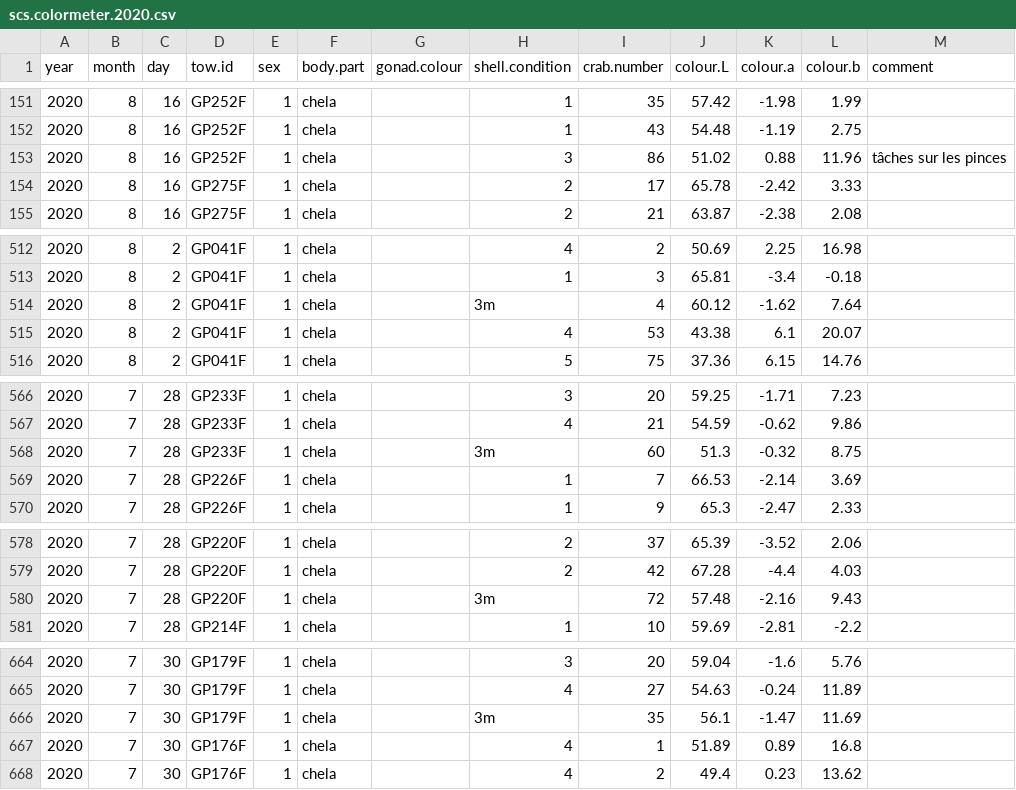
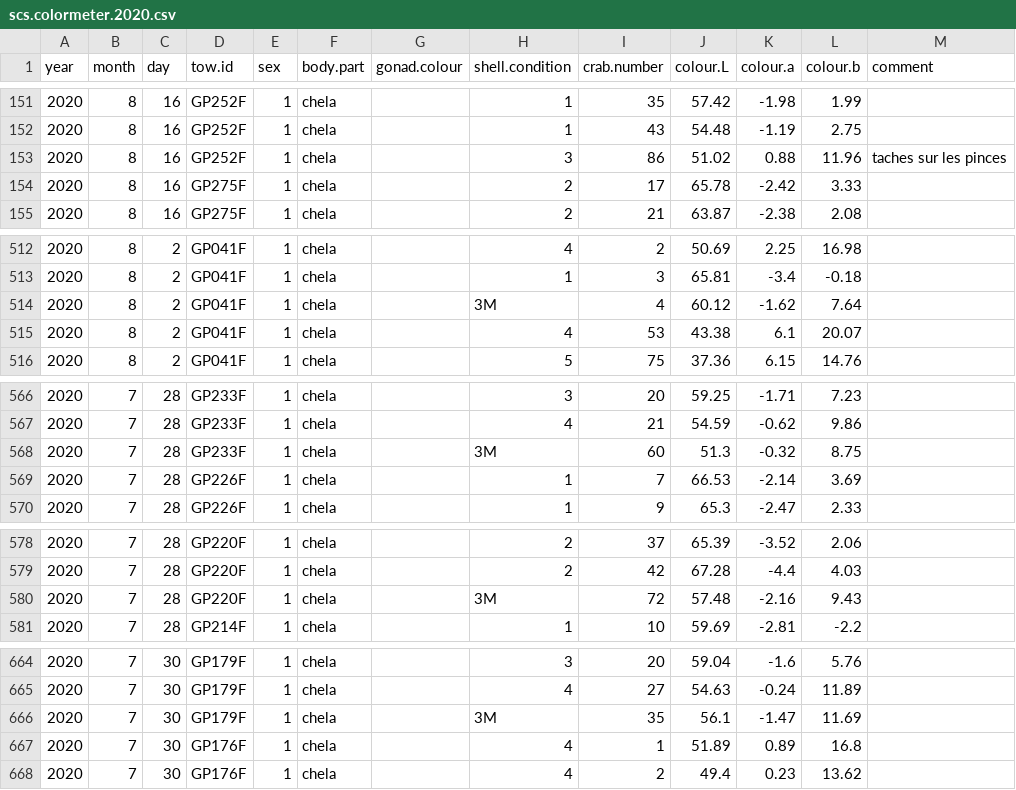
Before and after one commit to TobieSurette/snow-crab-stock-assessment-2020, a CSV file: data/colorimeter/scs.colormeter.2020.csv, drawn as a sheet; only a part is shown, gaps mark what is left out; the diff covers the shown part only.

```diff
--- a/data/colorimeter/scs.colormeter.2020.csv
+++ b/data/colorimeter/scs.colormeter.2020.csv
@@ -152,3 +152,3 @@ year,month,day,tow.id,sex,body.part,gonad.colour,shell.condition,crab.number ,co
 2020,8,16,GP252F,1,chela,,1,43,54.48,-1.19,2.75,
-2020,8,16,GP252F,1,chela,,3,86,51.02,0.88,11.96,tâches sur les pinces
+2020,8,16,GP252F,1,chela,,3,86,51.02,0.88,11.96,taches sur les pinces
 2020,8,16,GP275F,1,chela,,2,17,65.78,-2.42,3.33,
@@ -513,3 +513,3 @@ year,month,day,tow.id,sex,body.part,gonad.colour,shell.condition,crab.number ,co
 2020,8,2,GP041F,1,chela,,1,3,65.81,-3.4,-0.18,
-2020,8,2,GP041F,1,chela,,3m,4,60.12,-1.62,7.64,
+2020,8,2,GP041F,1,chela,,3M,4,60.12,-1.62,7.64,
 2020,8,2,GP041F,1,chela,,4,53,43.38,6.1,20.07,
@@ -567,3 +567,3 @@ year,month,day,tow.id,sex,body.part,gonad.colour,shell.condition,crab.number ,co
 2020,7,28,GP233F,1,chela,,4,21,54.59,-0.62,9.86,
-2020,7,28,GP233F,1,chela,,3m,60,51.3,-0.32,8.75,
+2020,7,28,GP233F,1,chela,,3M,60,51.3,-0.32,8.75,
 2020,7,28,GP226F,1,chela,,1,7,66.53,-2.14,3.69,
@@ -579,3 +579,3 @@ year,month,day,tow.id,sex,body.part,gonad.colour,shell.condition,crab.number ,co
 2020,7,28,GP220F,1,chela,,2,42,67.28,-4.4,4.03,
-2020,7,28,GP220F,1,chela,,3m,72,57.48,-2.16,9.43,
+2020,7,28,GP220F,1,chela,,3M,72,57.48,-2.16,9.43,
 2020,7,28,GP214F,1,chela,,1,10,59.69,-2.81,-2.2,
@@ -665,3 +665,3 @@ year,month,day,tow.id,sex,body.part,gonad.colour,shell.condition,crab.number ,co
 2020,7,30,GP179F,1,chela,,4,27,54.63,-0.24,11.89,
-2020,7,30,GP179F,1,chela,,3m,35,56.1,-1.47,11.69,
+2020,7,30,GP179F,1,chela,,3M,35,56.1,-1.47,11.69,
 2020,7,30,GP176F,1,chela,,4,1,51.89,0.89,16.8,
```
Also changed, not shown: 3 added rows and 19 edited cells elsewhere in this file, 2 other files.
